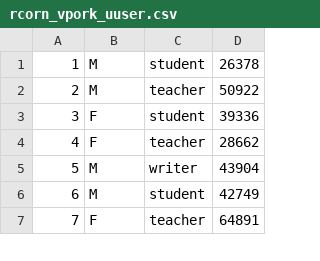
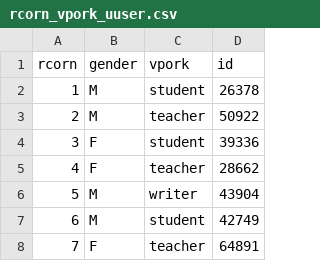
Before and after one commit to Ventim509/0918rvdaac51coshah17, a CSV file: rcorn_vpork_uuser.csv, drawn as a sheet; only a part is shown; the diff names each change by its address in the sheet, - before the commit and + after, or states it on an @@ line.

Commit message:
Update rcorn_vpork_uuser.csv

```diff
--- a/rcorn_vpork_uuser.csv
+++ b/rcorn_vpork_uuser.csv
+row 1: rcorn | gender | vpork | id
```
